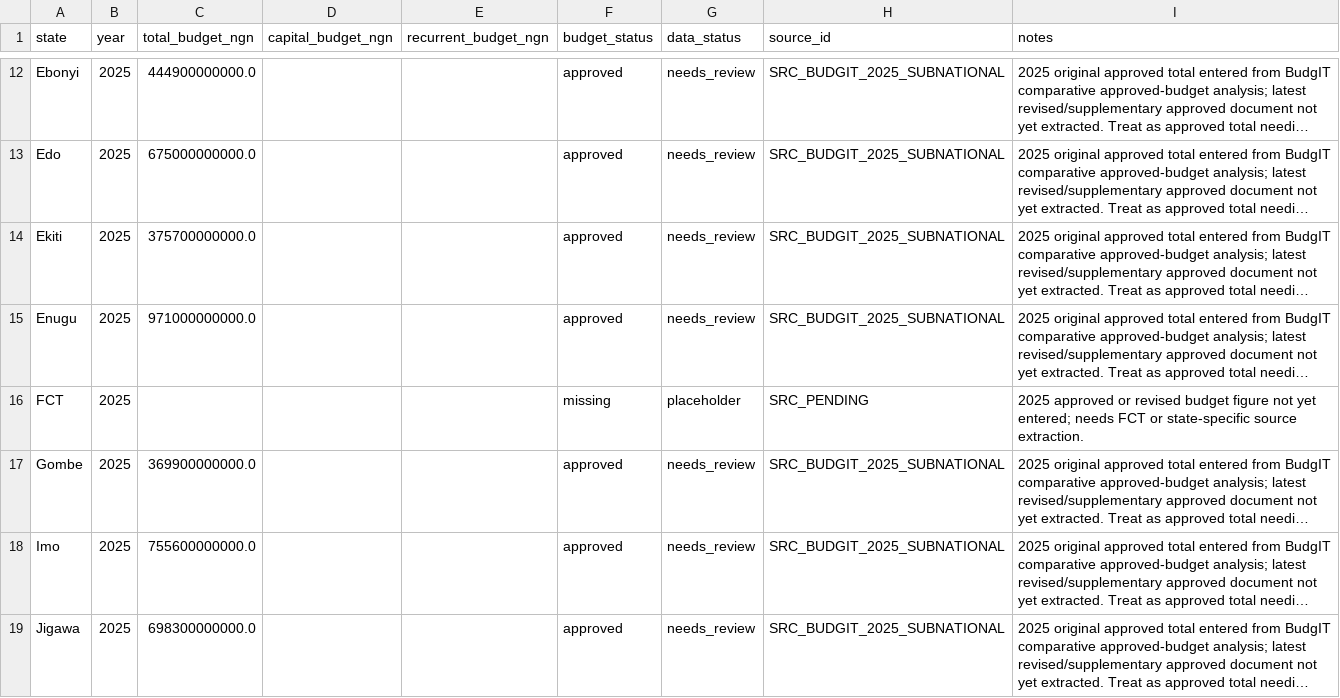
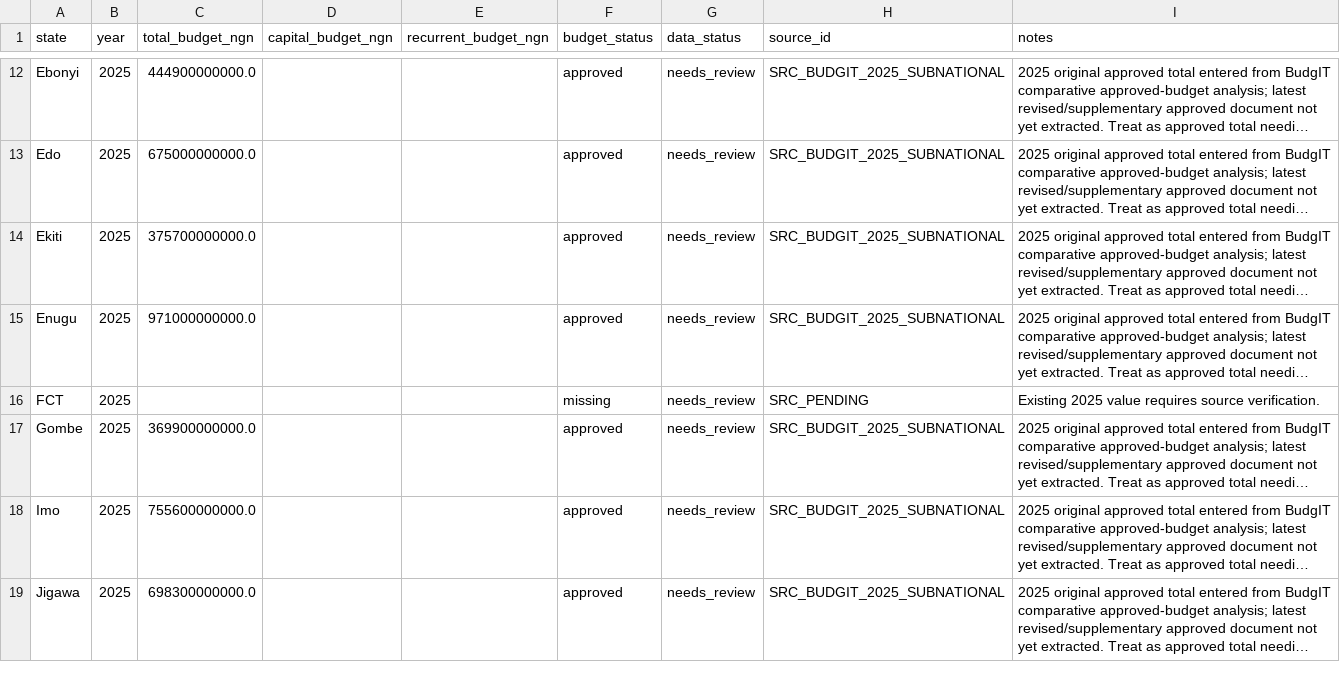
Before and after one commit to osariel/nigeria-development-simulator, a CSV file: data/state_budgets.csv, drawn as a sheet; only a part is shown, gaps mark what is left out; long unchanged cells end in …; the diff names each change by its address in the sheet, - before the commit and + after, or states it on an @@ line.

Commit message:
Mark 2025 budget data as needs review

```diff
--- a/data/state_budgets.csv
+++ b/data/state_budgets.csv
-G16 (data_status): placeholder
+G16 (data_status): needs_review
-I16 (notes): 2025 approved or revised budget figure not yet entered; needs FCT or state-specific source extraction.
+I16 (notes): Existing 2025 value requires source verification.
```
